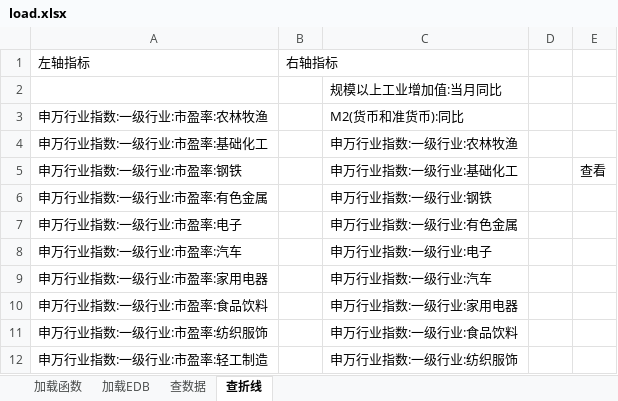
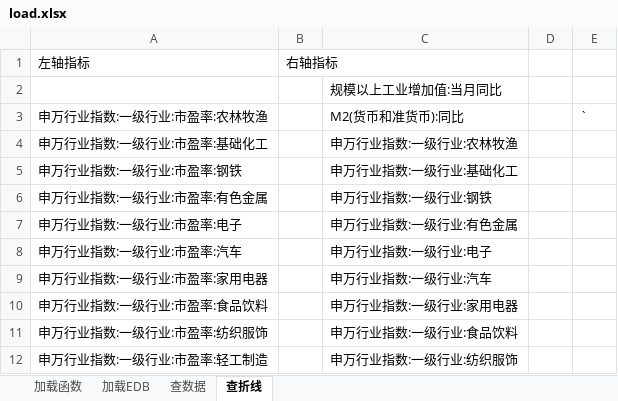
Before and after one commit to gnyuan/bestpractice, an Excel workbook: backtest/load.xlsx, sheet 查折线, drawn as a sheet; only a part is shown; values as stored, in another font and other column widths than the file's, no borders; the diff names each change by its address in the sheet, - before the commit and + after, or states it on an @@ line.

```diff
--- a/backtest/load.xlsx (sheet 查折线)
+++ b/backtest/load.xlsx (sheet 查折线)
-E3: (empty)
+E3: `
-E5: 查看
+E5: (empty)
```
Also changed, not shown: sheet 查数据, charts or pictures, 4 other files.
